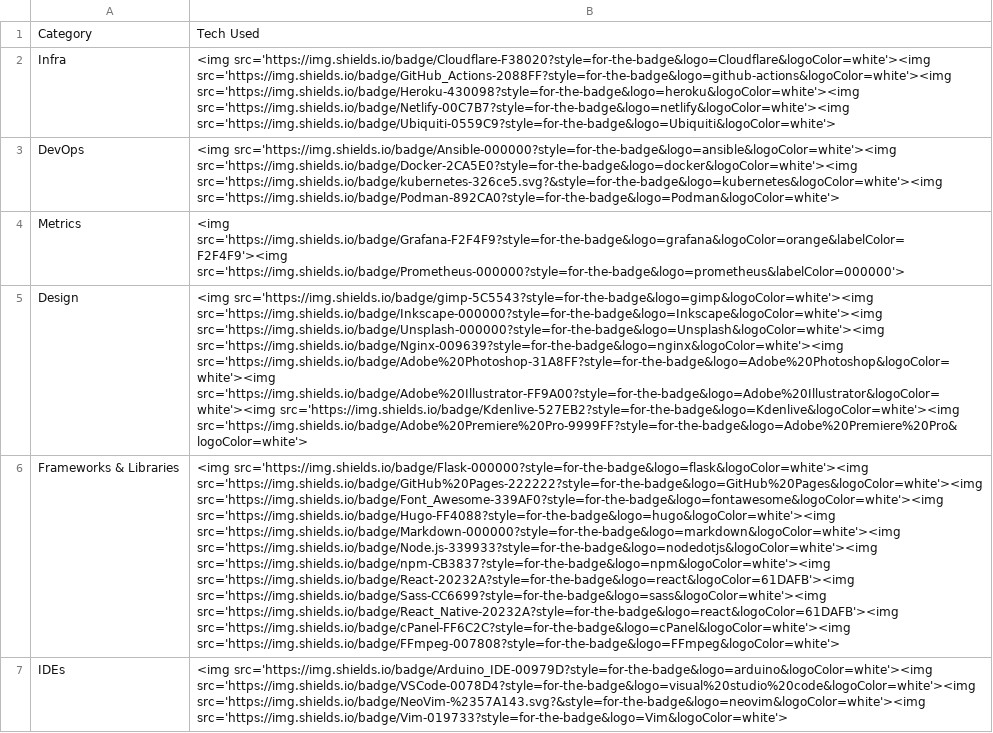
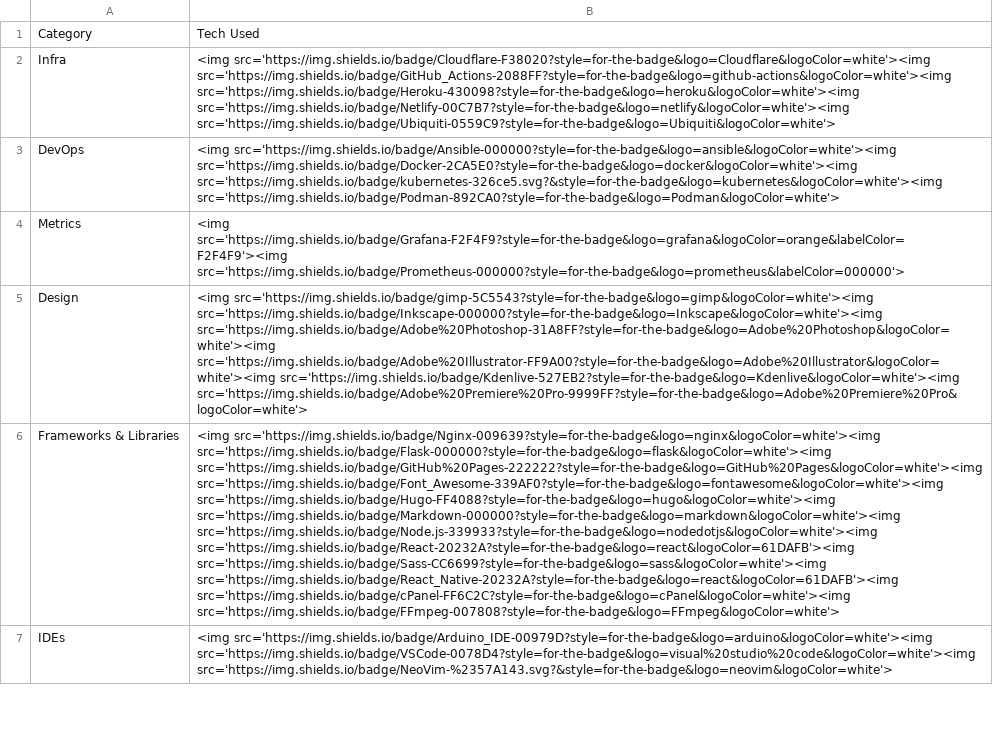
Before and after one commit to MicahBird/MicahBird, a CSV file: README-Tech.csv, drawn as a sheet; only a part is shown; the diff covers the shown part only; the diff names each change by its address in the sheet, - before the commit and + after, or states it on an @@ line.

Commit message:
Clean up CSV version as well

```diff
--- a/README-Tech.csv
+++ b/README-Tech.csv
-B5: …src='https://img.shields.io/badge/gimp-5C5543?style=for-the-badge&logo=gimp&logoColor=white'><img src='https://img.shields.io/badge/Inkscape-000000?style=for-the-badge&logo=Inkscape&logoColor=white'><img src='https://img.shields.io/badge/Unsplash-000000?style=for-the-badge&logo=Unsplash&logoColor=white'><img src='https://img.shields.io/badge/Nginx-009639?style=for-the-badge&logo=nginx&logoColor=white'><img src='https://img.shields.io/badge/Adobe%20Photoshop-31A8FF?style=for-the-badge&logo=Adobe%20Photoshop&logoColor=white'><img src='https://img.shields.io/badge/Adobe%20Illustrator-FF9A00?style=for-the-badge&logo=Adobe%20Illustrator&logoColor=white'><img…
+B5: …src='https://img.shields.io/badge/gimp-5C5543?style=for-the-badge&logo=gimp&logoColor=white'><img src='https://img.shields.io/badge/Inkscape-000000?style=for-the-badge&logo=Inkscape&logoColor=white'><img src='https://img.shields.io/badge/Adobe%20Photoshop-31A8FF?style=for-the-badge&logo=Adobe%20Photoshop&logoColor=white'><img src='https://img.shields.io/badge/Adobe%20Illustrator-FF9A00?style=for-the-badge&logo=Adobe%20Illustrator&logoColor=white'><img…
-B6: <img src='https://img.shields.io/badge/Flask-000000?style=for-the-badge&logo=flask&logoColor=white'><img src='https://img.shields.io/badge/GitHub%20Pages-222222?style=for-the-badge&logo=GitHub%20Pages&logoColor=white'><img src='https://img.shields.io/badge/Font_Awesome-339AF0?style=for-the-badge&logo=fontawesome&logoColor=white'><img src='https://img.shields.io/badge/Hugo-FF4088?style=for-the-badge&logo=hugo&logoColor=white'><img src='https://img.shields.io/badge/Markdown-000000?style=for-the-badge&logo=markdown&logoColor=white'><img src='https://img.shields.io/badge/Node.js-339933?style=for-the-badge&logo=nodedotjs&logoColor=white'><img src='https://img.shields.io/badge/npm-CB3837?style=for-the-badge&logo=npm&logoColor=white'><img src='https://img.shields.io/badge/React-20232A?style=for-the-badge&logo=react&logoColor=61DAFB'><img src='https://img.shields.io/badge/Sass-CC6699?style=for-the-badge&logo=sass&logoColor=white'><img…
+B6: <img src='https://img.shields.io/badge/Nginx-009639?style=for-the-badge&logo=nginx&logoColor=white'><img src='https://img.shields.io/badge/Flask-000000?style=for-the-badge&logo=flask&logoColor=white'><img src='https://img.shields.io/badge/GitHub%20Pages-222222?style=for-the-badge&logo=GitHub%20Pages&logoColor=white'><img src='https://img.shields.io/badge/Font_Awesome-339AF0?style=for-the-badge&logo=fontawesome&logoColor=white'><img src='https://img.shields.io/badge/Hugo-FF4088?style=for-the-badge&logo=hugo&logoColor=white'><img src='https://img.shields.io/badge/Markdown-000000?style=for-the-badge&logo=markdown&logoColor=white'><img src='https://img.shields.io/badge/Node.js-339933?style=for-the-badge&logo=nodedotjs&logoColor=white'><img src='https://img.shields.io/badge/React-20232A?style=for-the-badge&logo=react&logoColor=61DAFB'><img src='https://img.shields.io/badge/Sass-CC6699?style=for-the-badge&logo=sass&logoColor=white'><img…
-B7: …src='https://img.shields.io/badge/Arduino_IDE-00979D?style=for-the-badge&logo=arduino&logoColor=white'><img src='https://img.shields.io/badge/VSCode-0078D4?style=for-the-badge&logo=visual%20studio%20code&logoColor=white'><img src='https://img.shields.io/badge/NeoVim-%2357A143.svg?&style=for-the-badge&logo=neovim&logoColor=white'><img src='https://img.shields.io/badge/Vim-019733?style=for-the-badge&logo=Vim&logoColor=white'>
+B7: …src='https://img.shields.io/badge/Arduino_IDE-00979D?style=for-the-badge&logo=arduino&logoColor=white'><img src='https://img.shields.io/badge/VSCode-0078D4?style=for-the-badge&logo=visual%20studio%20code&logoColor=white'><img src='https://img.shields.io/badge/NeoVim-%2357A143.svg?&style=for-the-badge&logo=neovim&logoColor=white'>
```
Also changed, not shown: 1 removed row and 6 edited cells elsewhere in this file.
